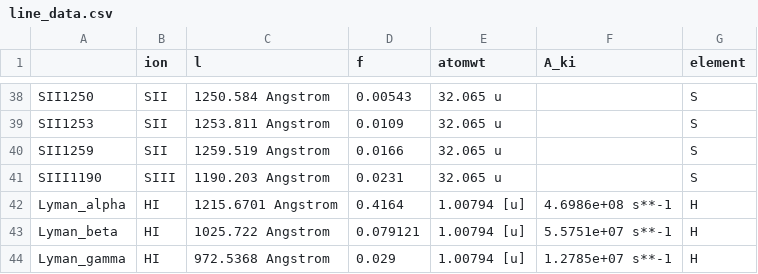
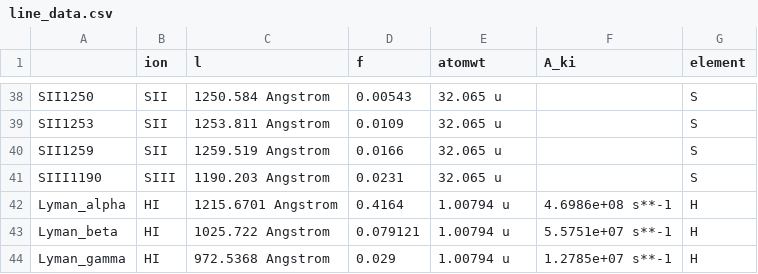
Before and after one commit to Migelo/pygad, a CSV file: pygad/analysis/line_data.csv, drawn as a sheet; only a part is shown, gaps mark what is left out.

Commit message:
edit line data atomwt, duplicated setup.cfg from main

```diff
--- a/pygad/analysis/line_data.csv
+++ b/pygad/analysis/line_data.csv
@@ -41,4 +41,4 @@ SII1259,SII,1259.519 Angstrom,0.0166,32.065 u,,S
 SIII1190,SIII,1190.203 Angstrom,0.0231,32.065 u,,S
-Lyman_alpha,HI,1215.6701 Angstrom,0.4164,1.00794 [u],4.6986e+08 s**-1,H
-Lyman_beta,HI,1025.722 Angstrom,0.079121,1.00794 [u],5.5751e+07 s**-1,H
-Lyman_gamma,HI,972.5368 Angstrom,0.029,1.00794 [u],1.2785e+07 s**-1,H
+Lyman_alpha,HI,1215.6701 Angstrom,0.4164,1.00794 u,4.6986e+08 s**-1,H
+Lyman_beta,HI,1025.722 Angstrom,0.079121,1.00794 u,5.5751e+07 s**-1,H
+Lyman_gamma,HI,972.5368 Angstrom,0.029,1.00794 u,1.2785e+07 s**-1,H
```
Also changed, not shown: 1 other file.
